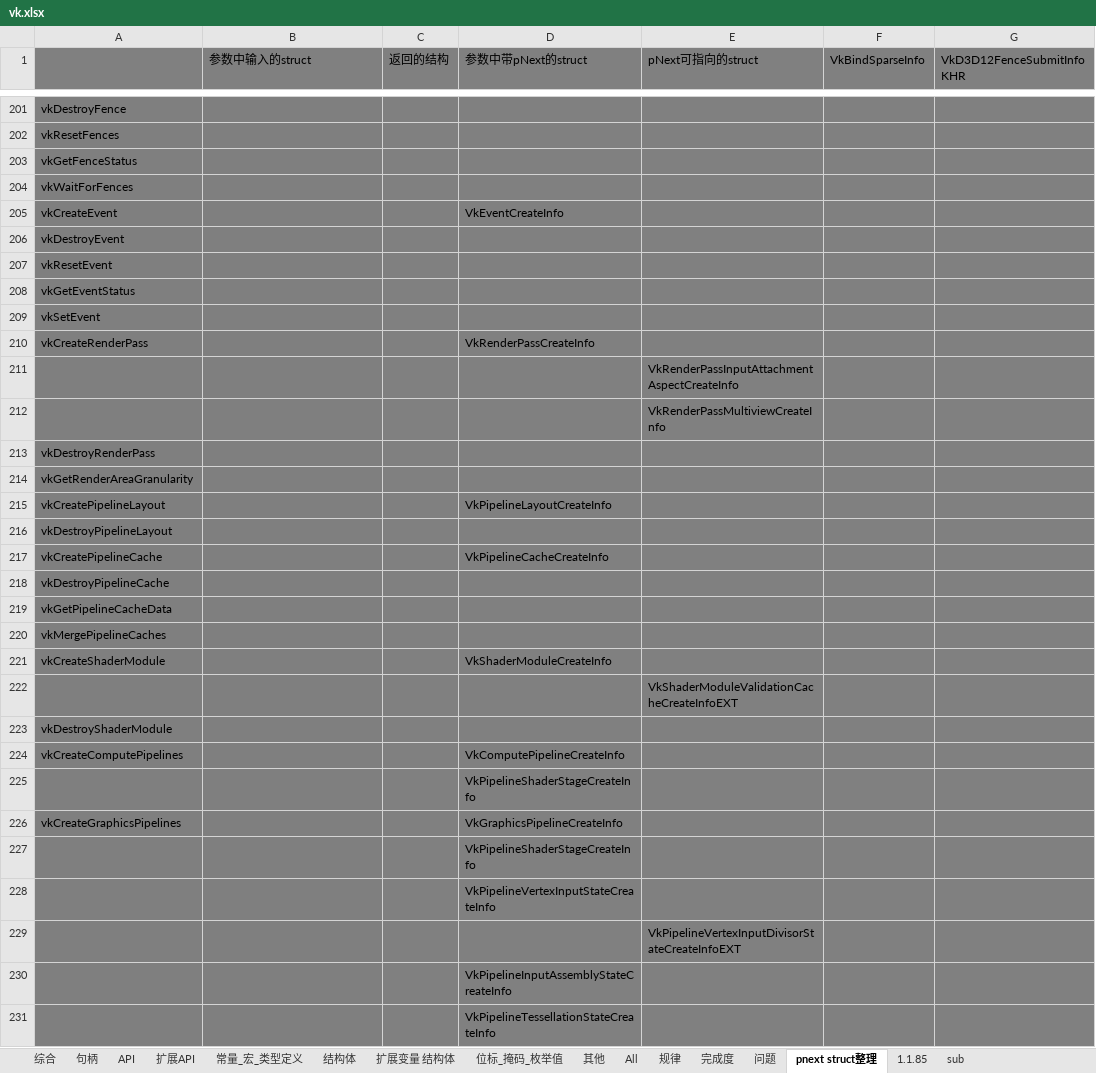
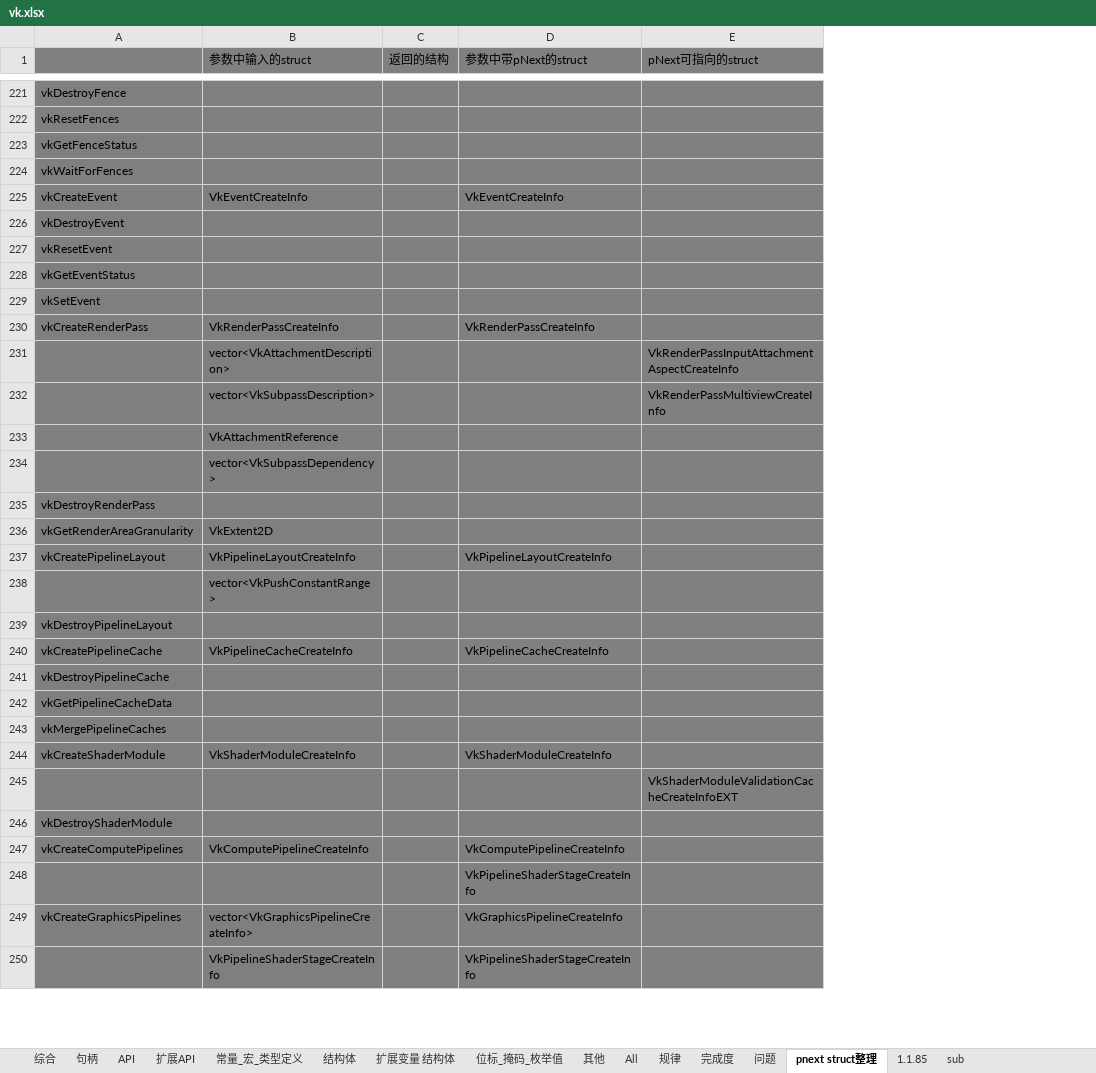
Before and after one commit to StromAI/laka_vulkan, an Excel workbook: laka_vulkan/vk.xlsx, sheet pnext struct整理, drawn as a sheet; only a part is shown, gaps mark what is left out; values as stored, in another font and other column widths than the file's, no borders; removed rows and columns are numbered as before the commit, all else as after; the diff covers the shown part only; the diff names each change by its address in the sheet, - before the commit and + after, or states it on an @@ line.

```diff
--- a/laka_vulkan/vk.xlsx (sheet pnext struct整理)
+++ b/laka_vulkan/vk.xlsx (sheet pnext struct整理)
-column F (VkBindSparseInfo), empty
-column G (VkD3D12FenceSubmitInfoKHR), empty
-B225 (参数中输入的struct): (empty)
+B225 (参数中输入的struct): VkEventCreateInfo
-B230 (参数中输入的struct): (empty)
+B230 (参数中输入的struct): VkRenderPassCreateInfo
-B231 (参数中输入的struct): (empty)
+B231 (参数中输入的struct): vector<VkAttachmentDescription>
-B232 (参数中输入的struct): (empty)
+B232 (参数中输入的struct): vector<VkSubpassDescription>
+row 233:  | VkAttachmentReference
+row 234:  | vector<VkSubpassDependency>
-B236 (参数中输入的struct): (empty)
+B236 (参数中输入的struct): VkExtent2D
-B237 (参数中输入的struct): (empty)
+B237 (参数中输入的struct): VkPipelineLayoutCreateInfo
+row 238:  | vector<VkPushConstantRange>
-B240 (参数中输入的struct): (empty)
+B240 (参数中输入的struct): VkPipelineCacheCreateInfo
-B244 (参数中输入的struct): (empty)
+B244 (参数中输入的struct): VkShaderModuleCreateInfo
-B247 (参数中输入的struct): (empty)
+B247 (参数中输入的struct): VkComputePipelineCreateInfo
-B249 (参数中输入的struct): (empty)
+B249 (参数中输入的struct): vector<VkGraphicsPipelineCreateInfo>
-B250 (参数中输入的struct): (empty)
+B250 (参数中输入的struct): VkPipelineShaderStageCreateInfo
-row 228:  |  |  | VkPipelineVertexInputStateCreateInfo
-row 229:  |  |  |  | VkPipelineVertexInputDivisorStateCreateInfoEXT
-row 230:  |  |  | VkPipelineInputAssemblyStateCreateInfo
-row 231:  |  |  | VkPipelineTessellationStateCreateInfo
```
Also changed, not shown: 36 added rows, 5 removed rows and 28 edited cells elsewhere in this sheet, 9 other files.
